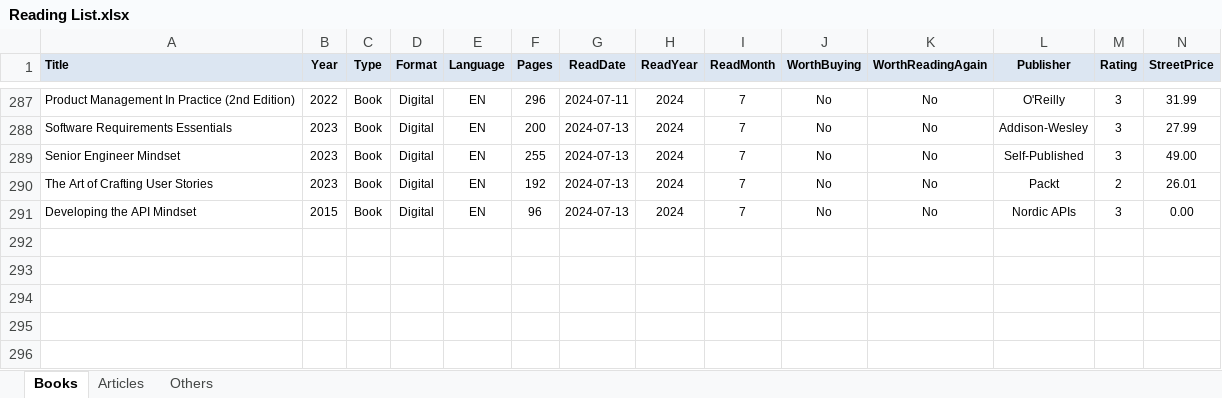
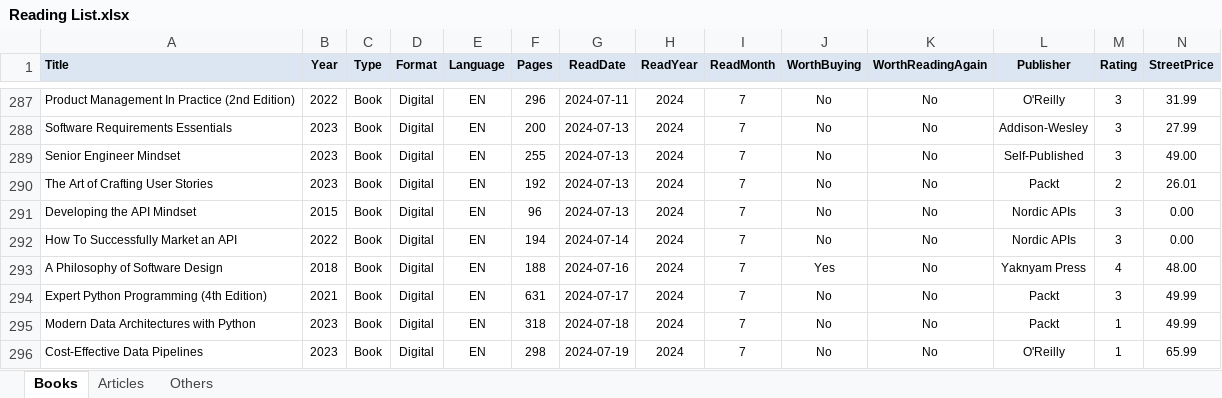
Before and after one commit to numbworks/nwreadinglist, an Excel workbook: data/Reading List.xlsx, sheet Books, drawn as a sheet; only a part is shown, gaps mark what is left out; values as stored, in another font and other column widths than the file's, no borders; rows hold the shown columns only; the diff names each change by its address in the sheet, - before the commit and + after, or states it on an @@ line.

Commit message:
#25 Reading List.xslx: updated to 2024-07-19.

```diff
--- a/data/Reading List.xlsx (sheet Books)
+++ b/data/Reading List.xlsx (sheet Books)
+row 292: How To Successfully Market an API | 2022 | Book | Digital | EN | 194 | 2024-07-14 | 2024 | 7 | No | No | Nordic APIs | 3 | 0.00
+row 293: A Philosophy of Software Design | 2018 | Book | Digital | EN | 188 | 2024-07-16 | 2024 | 7 | Yes | No | Yaknyam Press | 4 | 48.00
+row 294: Expert Python Programming (4th Edition) | 2021 | Book | Digital | EN | 631 | 2024-07-17 | 2024 | 7 | No | No | Packt | 3 | 49.99
+row 295: Modern Data Architectures with Python | 2023 | Book | Digital | EN | 318 | 2024-07-18 | 2024 | 7 | No | No | Packt | 1 | 49.99
+row 296: Cost-Effective Data Pipelines | 2023 | Book | Digital | EN | 298 | 2024-07-19 | 2024 | 7 | No | No | O'Reilly | 1 | 65.99
```
Also changed, not shown: 1 other file.
